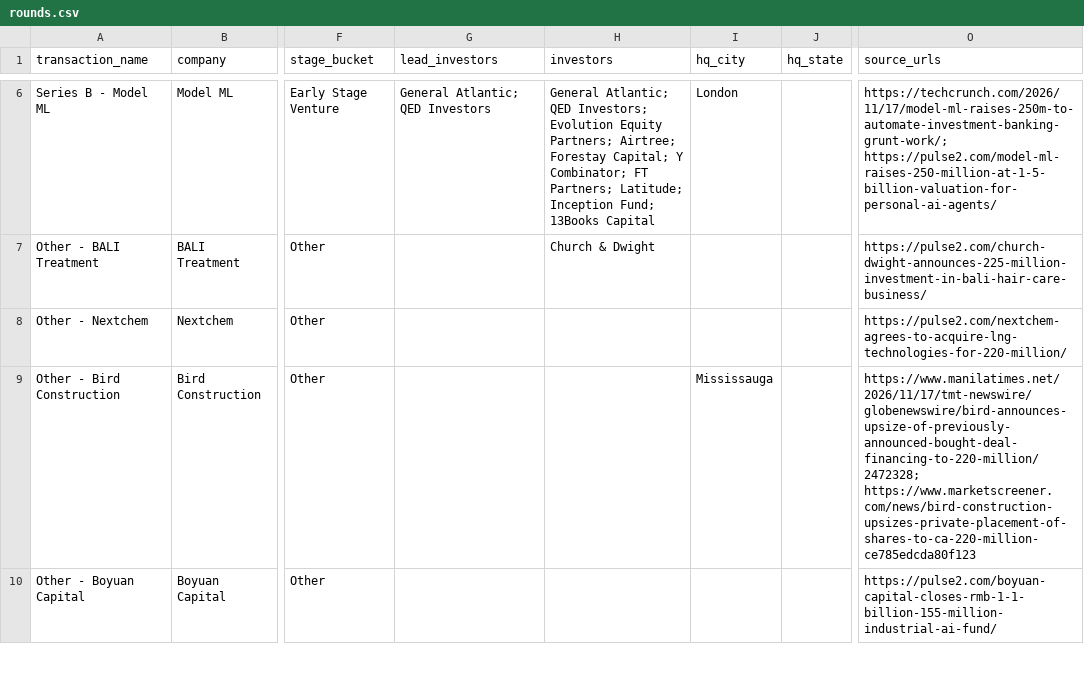
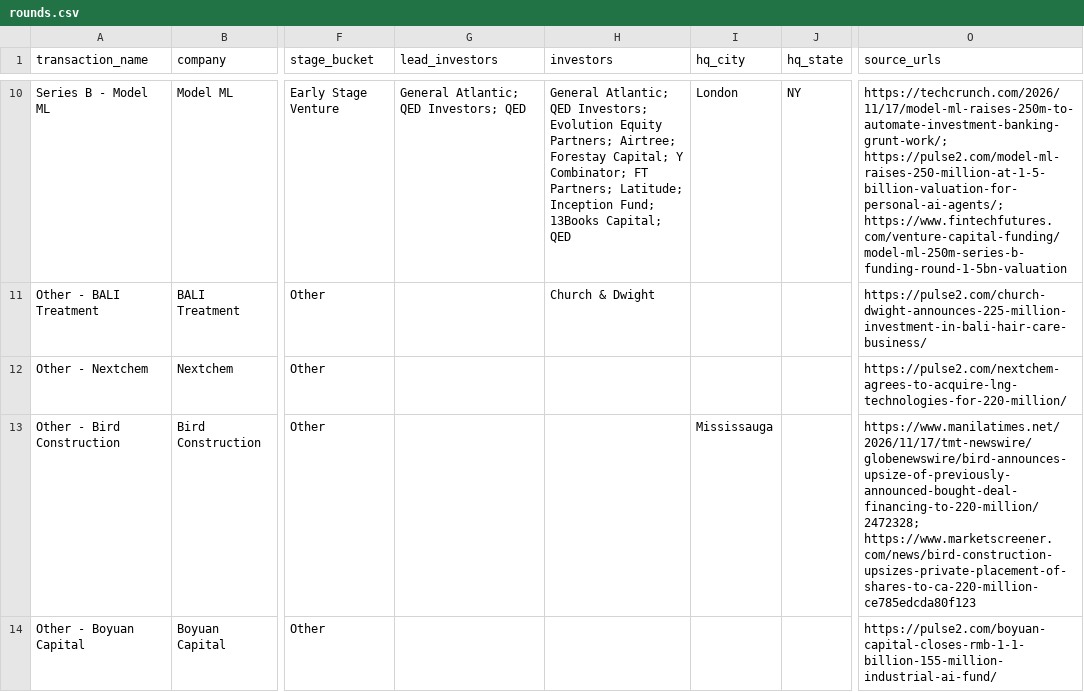
Before and after one commit to ahmedtausif3000/ai-funding-tracker, a CSV file: docs/rounds.csv, drawn as a sheet; only a part is shown, gaps mark what is left out; addresses are those after the commit; the diff covers the shown part only; the diff names each change by its address in the sheet, - before the commit and + after, or states it on an @@ line.

```diff
--- a/docs/rounds.csv
+++ b/docs/rounds.csv
-G10 (lead_investors): General Atlantic; QED Investors
+G10 (lead_investors): General Atlantic; QED Investors; QED
-H10 (investors): …Fund; 13Books Capital
+H10 (investors): …Fund; 13Books Capital; QED
-J10 (hq_state): (empty)
+J10 (hq_state): NY
-O10 (source_urls): https://techcrunch.com/2026/11/17/model-ml-raises-250m-to-automate-investment-banking-grunt-work/; https://pulse2.com/model-ml-raises-250-million-at-1-5-billion-valuation-for-personal-ai-agents/
+O10 (source_urls): https://techcrunch.com/2026/11/17/model-ml-raises-250m-to-automate-investment-banking-grunt-work/; https://pulse2.com/model-ml-raises-250-million-at-1-5-billion-valuation-for-personal-ai-agents/; https://www.fintechfutures.com/venture-capital-funding/model-ml-250m-series-b-funding-round-1-5bn-valuation
```
Also changed, not shown: 6 added rows, 1 removed row and 21 edited cells elsewhere in this file, 12 other files.
